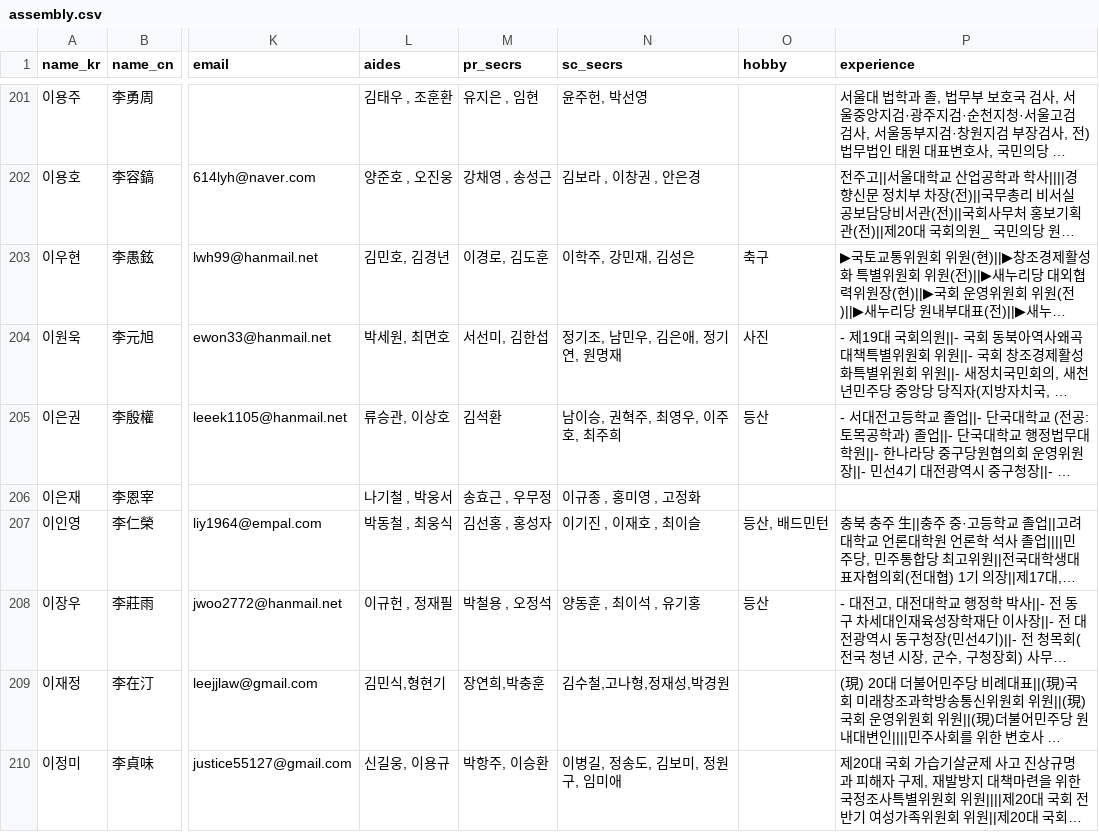
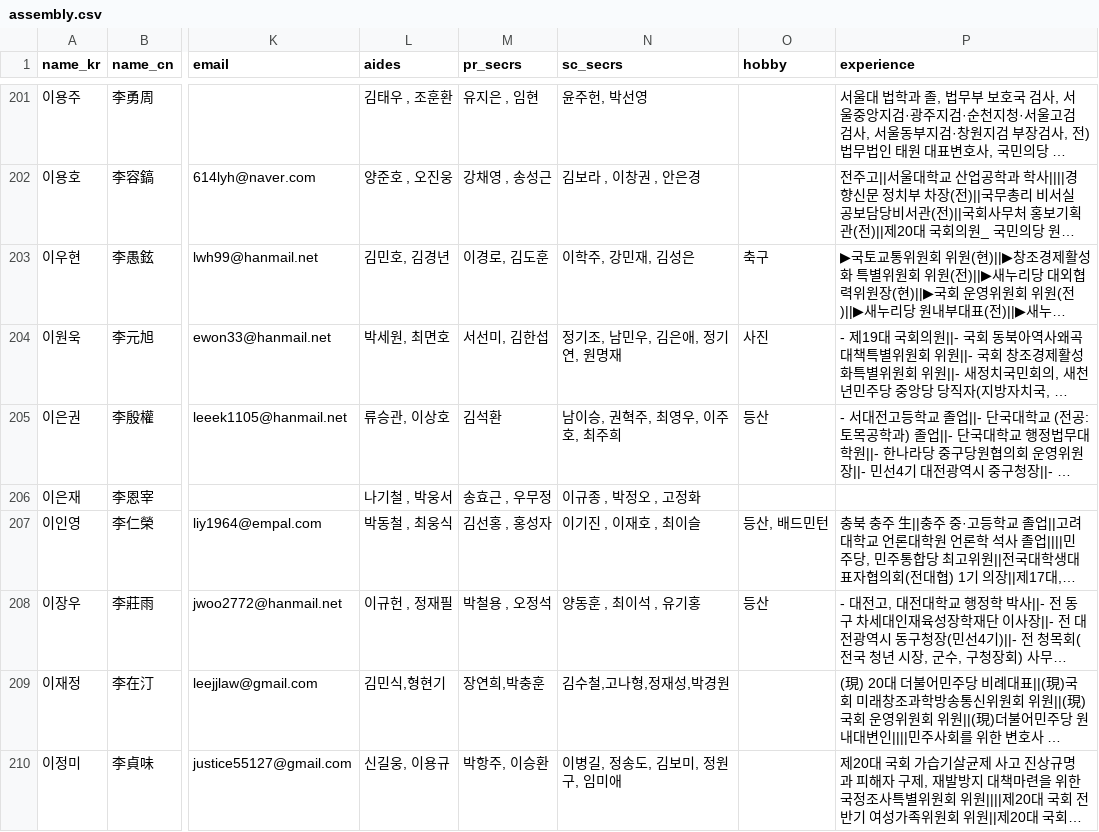
Before and after one commit to teampopong/data-assembly, a CSV file: assembly.csv, drawn as a sheet; only a part is shown, gaps mark what is left out; long unchanged cells end in …; the diff names each change by its address in the sheet, - before the commit and + after, or states it on an @@ line.

```diff
--- a/assembly.csv
+++ b/assembly.csv
-N206 (sc_secrs): 이규종 , 홍미영 , 고정화
+N206 (sc_secrs): 이규종 , 박정오 , 고정화
```
Also changed, not shown: 1 other file.
